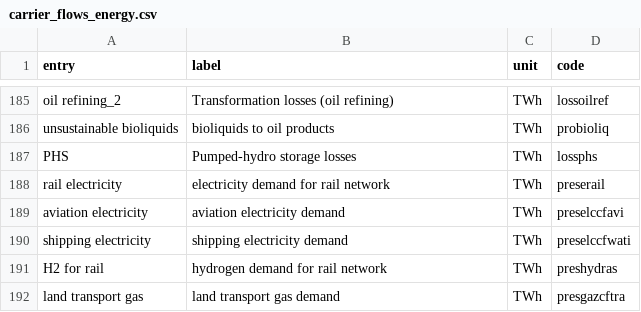
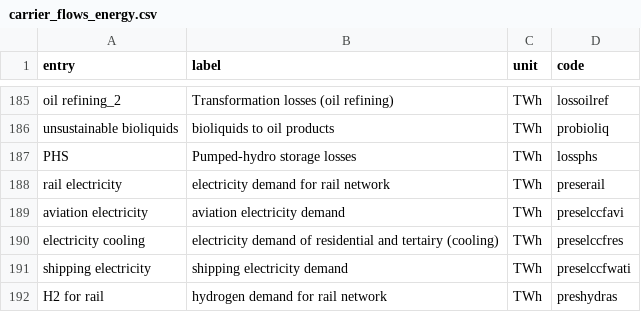
Before and after one commit to Julien2000info/Climact-Pypsa2HTML, a CSV file: src/pypsa2html/data/carrier_flows_energy.csv, drawn as a sheet; only a part is shown, gaps mark what is left out; the shorter side is filled out with more unchanged rows; the diff names each change by its address in the sheet, - before the commit and + after, or states it on an @@ line.

```diff
--- a/src/pypsa2html/data/carrier_flows_energy.csv
+++ b/src/pypsa2html/data/carrier_flows_energy.csv
+row 190: electricity cooling | electricity demand of residential and tertairy (cooling) | TWh | preselccfres
```
